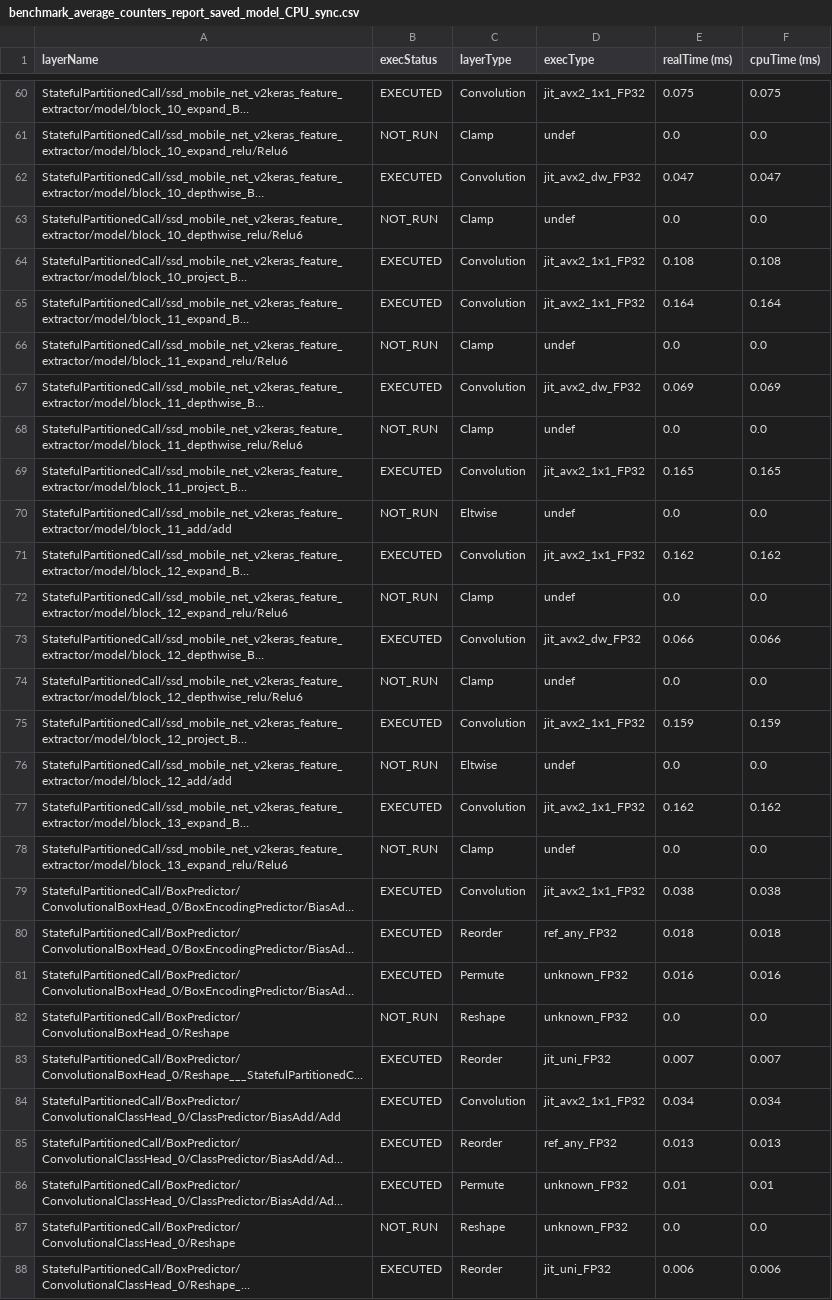
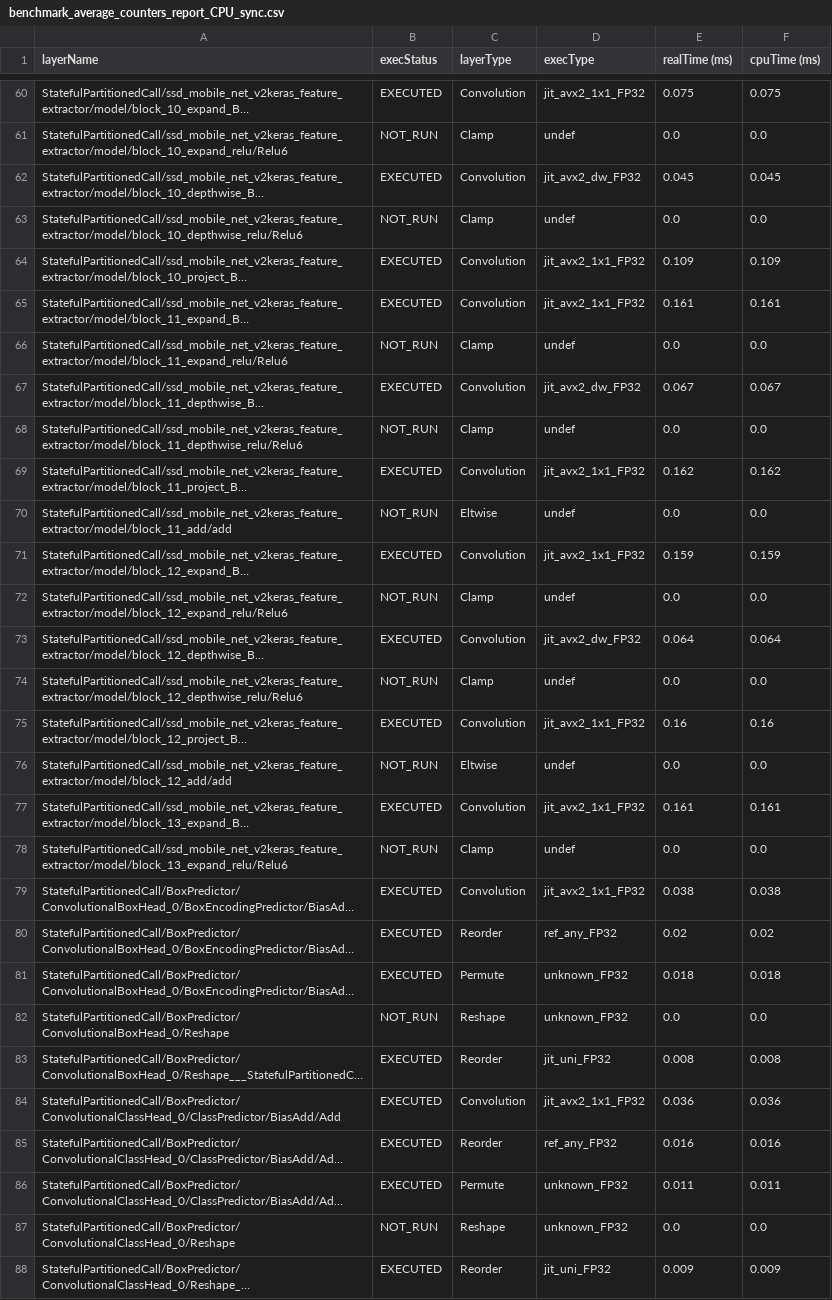
Before and after one commit to embedded-machine-learning/eml-tools-samples, a CSV file: oxford_pets_reduced_openvino/results/tf2oda_ssdmobilenetv2_300x300_pets_D100_OVFP16/Inteli7dp3510/OpenVino/benchmark_average_counters_report_CPU_sync.csv (was oxford_pets_reduced_openvino/results/tf2oda_ssdmobilenetv2_300x300_pets_D100_OVFP16/Inteli7dp3510/OpenVino_sync/benchmark_average_counters_report_saved_model_CPU_sync.csv), drawn as a sheet; only a part is shown, gaps mark what is left out; long unchanged cells end in …; the diff covers the shown part only; the diff names each change by its address in the sheet, - before the commit and + after, or states it on an @@ line.

```diff
--- a/oxford_pets_reduced_openvino/results/tf2oda_ssdmobilenetv2_300x300_pets_D100_OVFP16/Inteli7dp3510/OpenVino_sync/benchmark_average_counters_report_saved_model_CPU_sync.csv
+++ b/oxford_pets_reduced_openvino/results/tf2oda_ssdmobilenetv2_300x300_pets_D100_OVFP16/Inteli7dp3510/OpenVino/benchmark_average_counters_report_CPU_sync.csv
-E62 (realTime (ms)): 0.047
+E62 (realTime (ms)): 0.045
-F62 (cpuTime (ms)): 0.047
+F62 (cpuTime (ms)): 0.045
-E64 (realTime (ms)): 0.108
+E64 (realTime (ms)): 0.109
-F64 (cpuTime (ms)): 0.108
+F64 (cpuTime (ms)): 0.109
-E65 (realTime (ms)): 0.164
+E65 (realTime (ms)): 0.161
-F65 (cpuTime (ms)): 0.164
+F65 (cpuTime (ms)): 0.161
-E67 (realTime (ms)): 0.069
+E67 (realTime (ms)): 0.067
-F67 (cpuTime (ms)): 0.069
+F67 (cpuTime (ms)): 0.067
-E69 (realTime (ms)): 0.165
+E69 (realTime (ms)): 0.162
-F69 (cpuTime (ms)): 0.165
+F69 (cpuTime (ms)): 0.162
-E71 (realTime (ms)): 0.162
+E71 (realTime (ms)): 0.159
-F71 (cpuTime (ms)): 0.162
+F71 (cpuTime (ms)): 0.159
-E73 (realTime (ms)): 0.066
+E73 (realTime (ms)): 0.064
-F73 (cpuTime (ms)): 0.066
+F73 (cpuTime (ms)): 0.064
-E75 (realTime (ms)): 0.159
+E75 (realTime (ms)): 0.16
-F75 (cpuTime (ms)): 0.159
+F75 (cpuTime (ms)): 0.16
-E77 (realTime (ms)): 0.162
+E77 (realTime (ms)): 0.161
-F77 (cpuTime (ms)): 0.162
+F77 (cpuTime (ms)): 0.161
-E80 (realTime (ms)): 0.018
+E80 (realTime (ms)): 0.02
-F80 (cpuTime (ms)): 0.018
+F80 (cpuTime (ms)): 0.02
-E81 (realTime (ms)): 0.016
+E81 (realTime (ms)): 0.018
-F81 (cpuTime (ms)): 0.016
+F81 (cpuTime (ms)): 0.018
-E83 (realTime (ms)): 0.007
+E83 (realTime (ms)): 0.008
-F83 (cpuTime (ms)): 0.007
+F83 (cpuTime (ms)): 0.008
-E84 (realTime (ms)): 0.034
+E84 (realTime (ms)): 0.036
-F84 (cpuTime (ms)): 0.034
+F84 (cpuTime (ms)): 0.036
-E85 (realTime (ms)): 0.013
+E85 (realTime (ms)): 0.016
-F85 (cpuTime (ms)): 0.013
+F85 (cpuTime (ms)): 0.016
-E86 (realTime (ms)): 0.01
+E86 (realTime (ms)): 0.011
-F86 (cpuTime (ms)): 0.01
+F86 (cpuTime (ms)): 0.011
-E88 (realTime (ms)): 0.006
+E88 (realTime (ms)): 0.009
-F88 (cpuTime (ms)): 0.006
+F88 (cpuTime (ms)): 0.009
```
Also changed, not shown: 124 edited cells elsewhere in this file, oxford_pets_reduced_openvino/results/performance.csv, oxford_pets_reduced_openvino/results/tf2oda_ssdmobilenetv2_300x300_pets_D100_OVFP16/Inteli7dp3510/OpenVino/benchmark_report_CPU_sync.csv, 51 other files.
